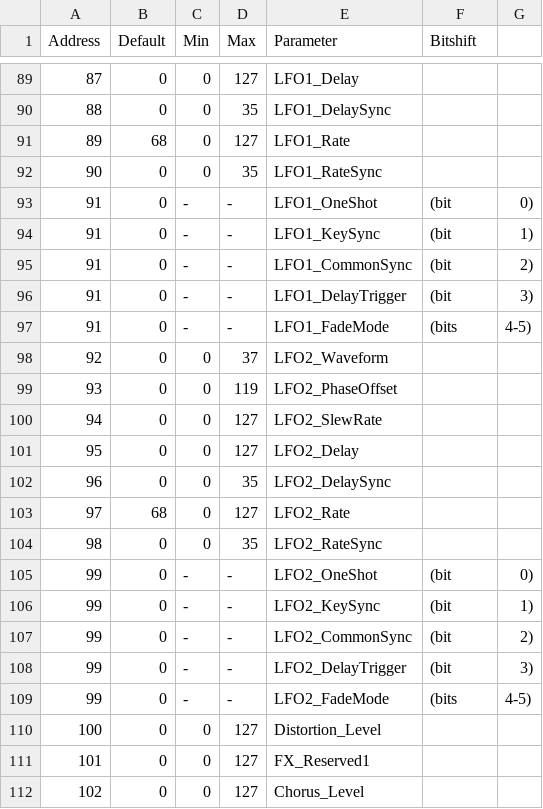
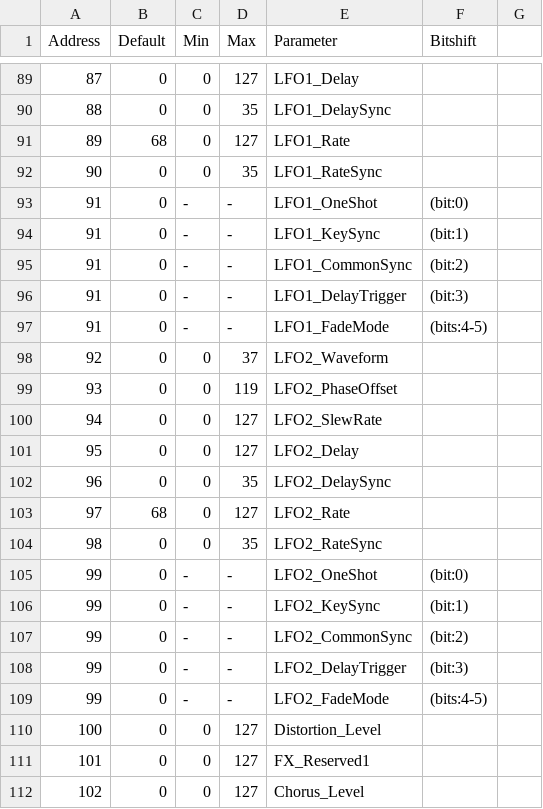
Before and after one commit to jobf/novation-editing, a CSV file: assets/circuit-sysex-patch-format.csv, drawn as a sheet; only a part is shown, gaps mark what is left out.

Commit message:
validate all columns in csv patch data

```diff
--- a/assets/circuit-sysex-patch-format.csv
+++ b/assets/circuit-sysex-patch-format.csv
@@ -92,7 +92,7 @@ Address,Default,Min,Max,Parameter,Bitshift
 90,0,0,35,LFO1_RateSync,
-91,0,-,-,LFO1_OneShot,(bit,0)
-91,0,-,-,LFO1_KeySync,(bit,1)
-91,0,-,-,LFO1_CommonSync,(bit,2)
-91,0,-,-,LFO1_DelayTrigger,(bit,3)
-91,0,-,-,LFO1_FadeMode,(bits,4-5)
+91,0,-,-,LFO1_OneShot,(bit:0)
+91,0,-,-,LFO1_KeySync,(bit:1)
+91,0,-,-,LFO1_CommonSync,(bit:2)
+91,0,-,-,LFO1_DelayTrigger,(bit:3)
+91,0,-,-,LFO1_FadeMode,(bits:4-5)
 92,0,0,37,LFO2_Waveform,
@@ -104,7 +104,7 @@ Address,Default,Min,Max,Parameter,Bitshift
 98,0,0,35,LFO2_RateSync,
-99,0,-,-,LFO2_OneShot,(bit,0)
-99,0,-,-,LFO2_KeySync,(bit,1)
-99,0,-,-,LFO2_CommonSync,(bit,2)
-99,0,-,-,LFO2_DelayTrigger,(bit,3)
-99,0,-,-,LFO2_FadeMode,(bits,4-5)
+99,0,-,-,LFO2_OneShot,(bit:0)
+99,0,-,-,LFO2_KeySync,(bit:1)
+99,0,-,-,LFO2_CommonSync,(bit:2)
+99,0,-,-,LFO2_DelayTrigger,(bit:3)
+99,0,-,-,LFO2_FadeMode,(bits:4-5)
 100,0,0,127,Distortion_Level,
```
Also changed, not shown: 4 other files.
